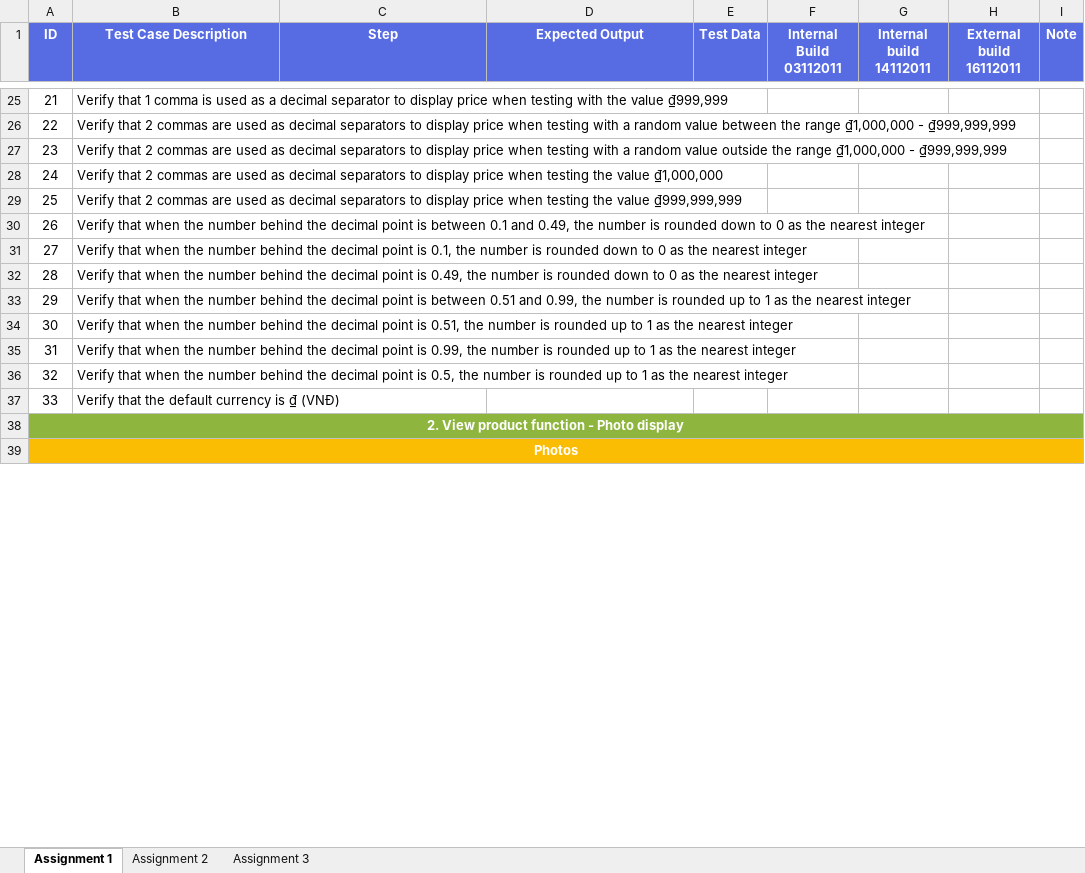
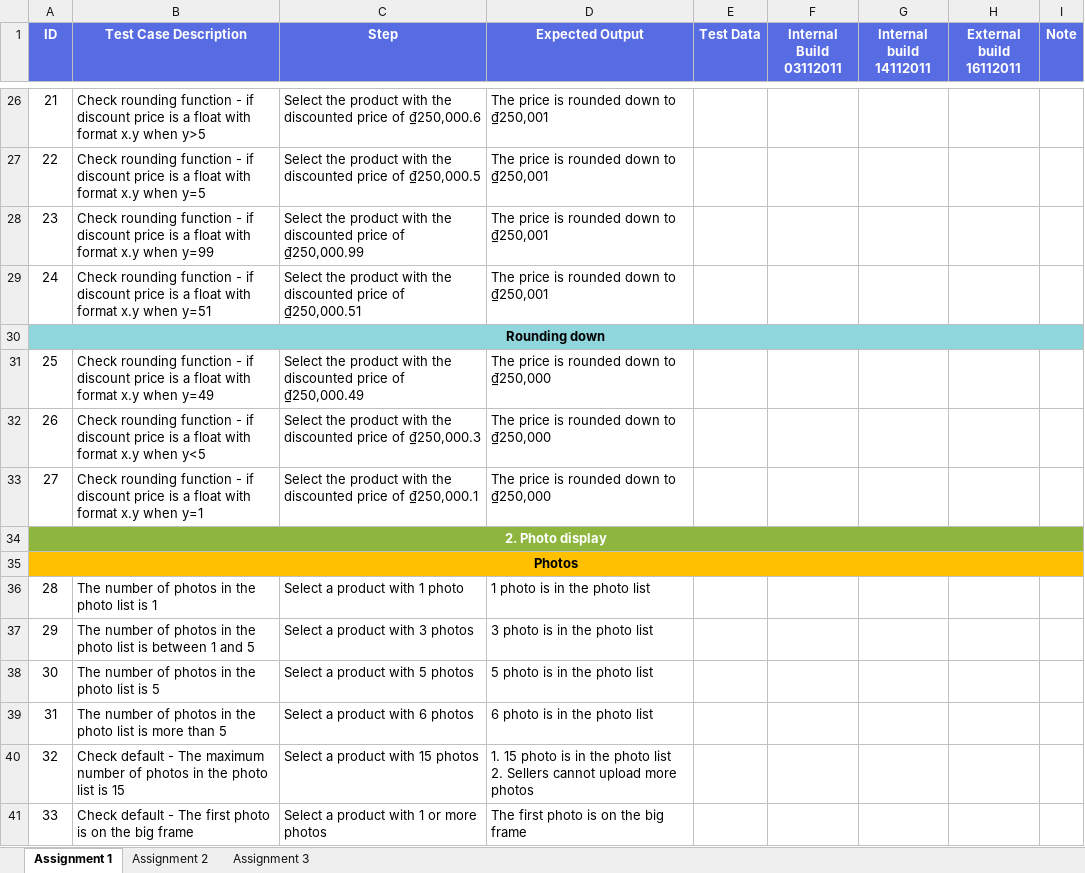
Before and after one commit to honganh1206/NashTech_Homework, an Excel workbook: Middle Assignment 1/TestDesignTechique1_PhamHongAnh.xlsx, sheet Assignment 1, drawn as a sheet; only a part is shown, gaps mark what is left out; values as stored, in another font and other column widths than the file's, no borders; removed rows and columns are numbered as before the commit, all else as after; ↵ is a line break in a cell; the diff covers the shown part only; the diff names each change by its address in the sheet, - before the commit and + after, or states it on an @@ line.

Commit message:
Finalize TC Descrips

```diff
--- a/Middle Assignment 1/TestDesignTechique1_PhamHongAnh.xlsx (sheet Assignment 1)
+++ b/Middle Assignment 1/TestDesignTechique1_PhamHongAnh.xlsx (sheet Assignment 1)
-B26 (Test Case Description): Verify that 1 comma is used as a decimal separator to display price when testing with the value ₫999,999
+B26 (Test Case Description): Check rounding function - if discount price is a float with format x.y when y>5
-C26 (Step): (empty)
+C26 (Step): Select the product with the discounted price of ₫250,000.6
-D26:D29 (Expected Output): (empty)
+D26:D29 (Expected Output): The price is rounded down to ₫250,001
-B27 (Test Case Description): Verify that 2 commas are used as decimal separators to display price when testing with a random value between the range ₫1,000,000 - ₫999,999,999
+B27 (Test Case Description): Check rounding function - if discount price is a float with format x.y when y=5
-C27 (Step): (empty)
+C27 (Step): Select the product with the discounted price of ₫250,000.5
-B28 (Test Case Description): Verify that 2 commas are used as decimal separators to display price when testing with a random value outside the range ₫1,000,000 - ₫999,999,999
+B28 (Test Case Description): Check rounding function - if discount price is a float with format x.y when y=99
-C28 (Step): (empty)
+C28 (Step): Select the product with the discounted price of ₫250,000.99
-B29 (Test Case Description): Verify that 2 commas are used as decimal separators to display price when testing the value ₫1,000,000
+B29 (Test Case Description): Check rounding function - if discount price is a float with format x.y when y=51
-C29 (Step): (empty)
+C29 (Step): Select the product with the discounted price of ₫250,000.51
+row 30: Rounding down
-B31 (Test Case Description): Verify that 2 commas are used as decimal separators to display price when testing the value ₫999,999,999
+B31 (Test Case Description): Check rounding function - if discount price is a float with format x.y when y=49
-C31 (Step): (empty)
+C31 (Step): Select the product with the discounted price of ₫250,000.49
-D31:D33 (Expected Output): (empty)
+D31:D33 (Expected Output): The price is rounded down to ₫250,000
-B32 (Test Case Description): Verify that when the number behind the decimal point is between 0.1 and 0.49, the number is rounded down to 0 as the nearest integer
+B32 (Test Case Description): Check rounding function - if discount price is a float with format x.y when y<5
-C32 (Step): (empty)
+C32 (Step): Select the product with the discounted price of ₫250,000.3
-B33 (Test Case Description): Verify that when the number behind the decimal point is 0.1, the number is rounded down to 0 as the nearest integer
+B33 (Test Case Description): Check rounding function - if discount price is a float with format x.y when y=1
-C33 (Step): (empty)
+C33 (Step): Select the product with the discounted price of ₫250,000.1
-row 32: 28 | Verify that when the number behind the decimal point is 0.49, the number is rounded down to 0 as the nearest integer
-row 33: 29 | Verify that when the number behind the decimal point is between 0.51 and 0.99, the number is rounded up to 1 as the nearest integer
-row 34: 30 | Verify that when the number behind the decimal point is 0.51, the number is rounded up to 1 as the nearest integer
-row 35: 31 | Verify that when the number behind the decimal point is 0.99, the number is rounded up to 1 as the nearest integer
-row 36: 32 | Verify that when the number behind the decimal point is 0.5, the number is rounded up to 1 as the nearest integer
-row 37: 33 | Verify that the default currency is ₫ (VNĐ)
-A34 (ID): 2. View product function - Photo display
+A34 (ID): 2. Photo display
-B34:I34 fill: #8EB63E
+B34:I34 fill: none
-A35 text colour: #FFFFFF
+A35 text colour: black
+row 36: 28 | The number of photos in the photo list is 1 | Select a product with 1 photo | 1 photo is in the photo list
+row 37: 29 | The number of photos in the photo list is between 1 and 5 | Select a product with 3 photos | 3 photo is in the photo list
+row 38: 30 | The number of photos in the photo list is 5 | Select a product with 5 photos | 5 photo is in the photo list
+row 39: 31 | The number of photos in the photo list is more than 5 | Select a product with 6 photos | 6 photo is in the photo list
+row 40: 32 | Check default - The maximum number of photos in the photo list is 15 | Select a product with 15 photos | 1. 15 photo is in the photo list ↵ 2. Sellers cannot upload more photos
+row 41: 33 | Check default - The first photo is on the big frame | Select a product with 1 or more photos | The first photo is on the big frame
```
Also changed, not shown: 8 added rows, 9 removed rows, 68 edited cells and cell formats elsewhere in this sheet, formulas that keep their value.
